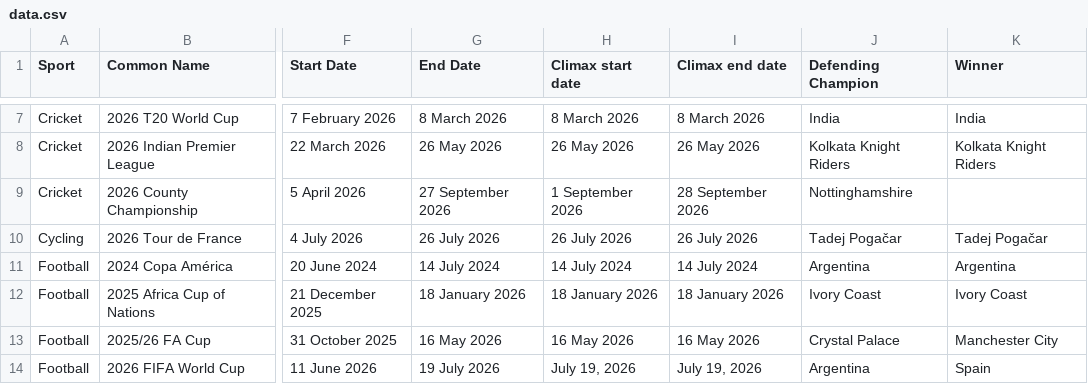
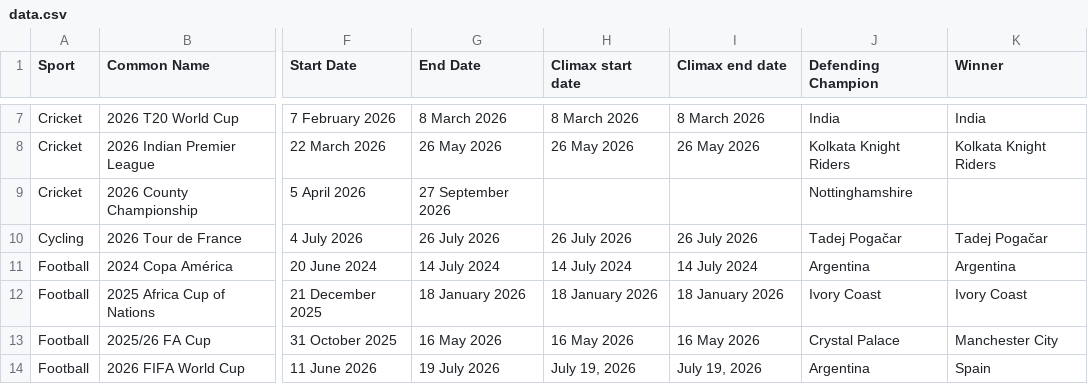
Before and after one commit to stopherjones/sports-digest, a CSV file: data.csv, drawn as a sheet; only a part is shown, gaps mark what is left out; the diff names each change by its address in the sheet, - before the commit and + after, or states it on an @@ line.

```diff
--- a/data.csv
+++ b/data.csv
-H9 (Climax start date): 1 September 2026
+H9 (Climax start date): (empty)
-I9 (Climax end date): 28 September 2026
+I9 (Climax end date): (empty)
```
Also changed, not shown: 1 other file.
